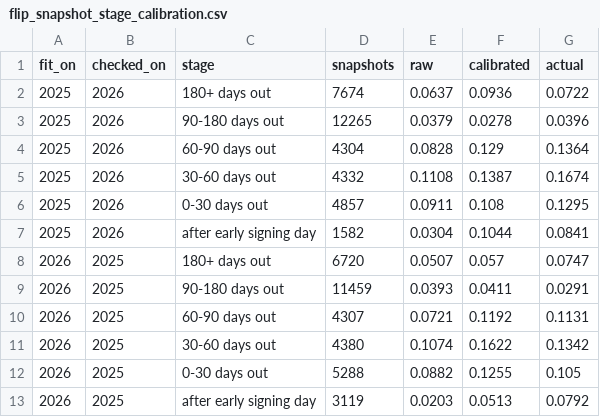
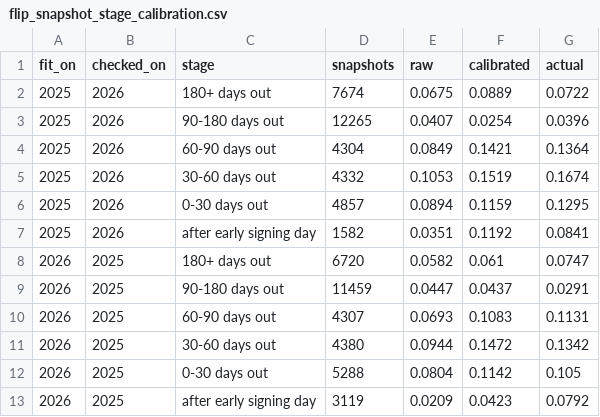
Before and after one commit to vramanathan2005/recruit_month, a CSV file: data/flip_snapshot_stage_calibration.csv, drawn as a sheet.

```diff
--- a/data/flip_snapshot_stage_calibration.csv
+++ b/data/flip_snapshot_stage_calibration.csv
@@ -1,13 +1,13 @@
 fit_on,checked_on,stage,snapshots,raw,calibrated,actual
-2025,2026,180+ days out,7674,0.0637,0.0936,0.0722
-2025,2026,90-180 days out,12265,0.0379,0.0278,0.0396
-2025,2026,60-90 days out,4304,0.0828,0.129,0.1364
-2025,2026,30-60 days out,4332,0.1108,0.1387,0.1674
-2025,2026,0-30 days out,4857,0.0911,0.108,0.1295
-2025,2026,after early signing day,1582,0.0304,0.1044,0.0841
-2026,2025,180+ days out,6720,0.0507,0.057,0.0747
-2026,2025,90-180 days out,11459,0.0393,0.0411,0.0291
-2026,2025,60-90 days out,4307,0.0721,0.1192,0.1131
-2026,2025,30-60 days out,4380,0.1074,0.1622,0.1342
-2026,2025,0-30 days out,5288,0.0882,0.1255,0.105
-2026,2025,after early signing day,3119,0.0203,0.0513,0.0792
+2025,2026,180+ days out,7674,0.0675,0.0889,0.0722
+2025,2026,90-180 days out,12265,0.0407,0.0254,0.0396
+2025,2026,60-90 days out,4304,0.0849,0.1421,0.1364
+2025,2026,30-60 days out,4332,0.1053,0.1519,0.1674
+2025,2026,0-30 days out,4857,0.0894,0.1159,0.1295
+2025,2026,after early signing day,1582,0.0351,0.1192,0.0841
+2026,2025,180+ days out,6720,0.0582,0.061,0.0747
+2026,2025,90-180 days out,11459,0.0447,0.0437,0.0291
+2026,2025,60-90 days out,4307,0.0693,0.1083,0.1131
+2026,2025,30-60 days out,4380,0.0944,0.1472,0.1342
+2026,2025,0-30 days out,5288,0.0804,0.1142,0.105
+2026,2025,after early signing day,3119,0.0209,0.0423,0.0792
```
Also changed, not shown: data/flip_destination_calibration.csv, data/flip_snapshot_before_signing_validation.csv, 10 other files.
